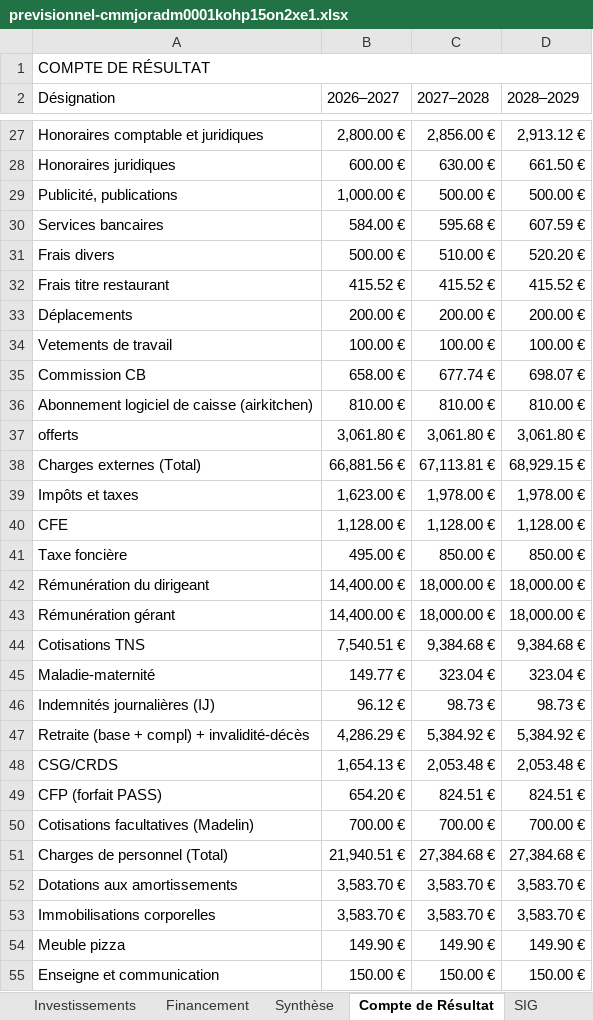
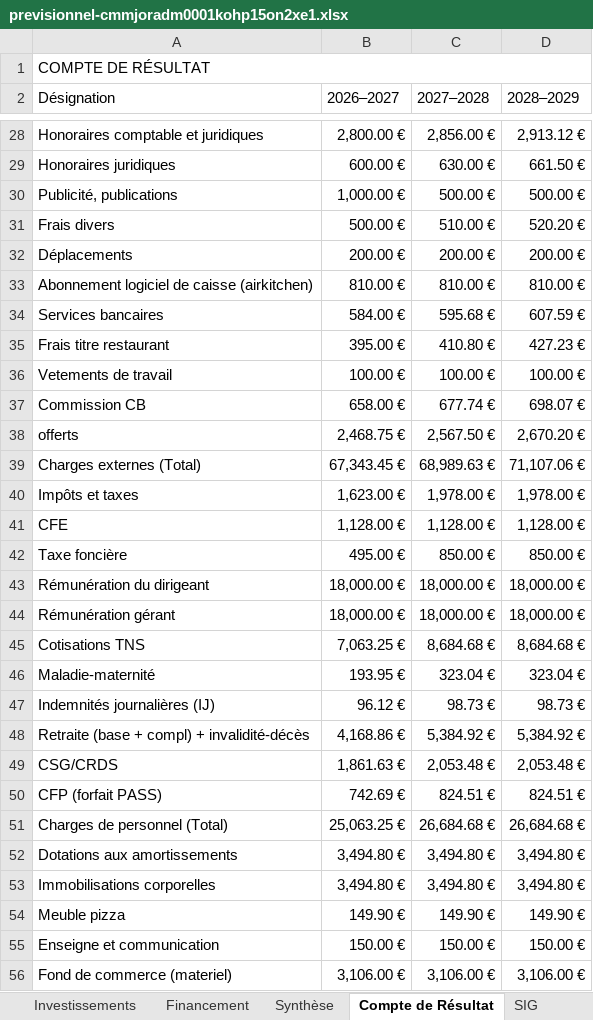
Before and after one commit to Ax-07/previsionnel_financier-app, an Excel workbook: scripts/debug/output/previsionnel-cmmjoradm0001kohp15on2xe1.xlsx, sheet Compte de Résultat, drawn as a sheet; only a part is shown, gaps mark what is left out; the shorter side is filled out with more unchanged rows; values as stored, in another font and other column widths than the file's, no cell formats; removed rows and columns are numbered as before the commit, all else as after; the diff covers the shown part only; the diff names each change by its address in the sheet, - before the commit and + after, or states it on an @@ line.

```diff
--- a/scripts/debug/output/previsionnel-cmmjoradm0001kohp15on2xe1.xlsx (sheet Compte de Résultat)
+++ b/scripts/debug/output/previsionnel-cmmjoradm0001kohp15on2xe1.xlsx (sheet Compte de Résultat)
@@ row 33 moved to row 32: Déplacements @@
@@ row 36 moved to row 33: Abonnement logiciel de caisse (airkitche… @@
-B35 (2026–2027): 415.52 €
+B35 (2026–2027): 395.00 €
-C35 (2027–2028): 415.52 €
+C35 (2027–2028): 410.80 €
-D35 (2028–2029): 415.52 €
+D35 (2028–2029): 427.23 €
-B38 (2026–2027): 3,061.80 €
+B38 (2026–2027): 2,468.75 €
-C38 (2027–2028): 3,061.80 €
+C38 (2027–2028): 2,567.50 €
-D38 (2028–2029): 3,061.80 €
+D38 (2028–2029): 2,670.20 €
-B39 (2026–2027): 66,881.56 €
+B39 (2026–2027): 67,343.45 €
-C39 (2027–2028): 67,113.81 €
+C39 (2027–2028): 68,989.63 €
-D39 (2028–2029): 68,929.15 €
+D39 (2028–2029): 71,107.06 €
-B43:B44 (2026–2027): 14,400.00 €
+B43:B44 (2026–2027): 18,000.00 €
-B45 (2026–2027): 7,540.51 €
+B45 (2026–2027): 7,063.25 €
-C45 (2027–2028): 9,384.68 €
+C45 (2027–2028): 8,684.68 €
-D45 (2028–2029): 9,384.68 €
+D45 (2028–2029): 8,684.68 €
-B46 (2026–2027): 149.77 €
+B46 (2026–2027): 193.95 €
-B48 (2026–2027): 4,286.29 €
+B48 (2026–2027): 4,168.86 €
-B49 (2026–2027): 1,654.13 €
+B49 (2026–2027): 1,861.63 €
-B50 (2026–2027): 654.20 €
+B50 (2026–2027): 742.69 €
-row 50: Cotisations facultatives (Madelin) | 700.00 € | 700.00 € | 700.00 €
-B51 (2026–2027): 21,940.51 €
+B51 (2026–2027): 25,063.25 €
-C51 (2027–2028): 27,384.68 €
+C51 (2027–2028): 26,684.68 €
-D51 (2028–2029): 27,384.68 €
+D51 (2028–2029): 26,684.68 €
-B52:B53 (2026–2027): 3,583.70 €
+B52:B53 (2026–2027): 3,494.80 €
-C52:C53 (2027–2028): 3,583.70 €
+C52:C53 (2027–2028): 3,494.80 €
-D52:D53 (2028–2029): 3,583.70 €
+D52:D53 (2028–2029): 3,494.80 €
```
Also changed, not shown: 2 added rows, 1 removed row and 63 edited cells elsewhere in this sheet, sheet Trésorerie, sheet TVA, sheet Activités, sheet BFR, sheet SIG, sheet Plan Financement, 11 more sheets, cell formats, 18 other files.
